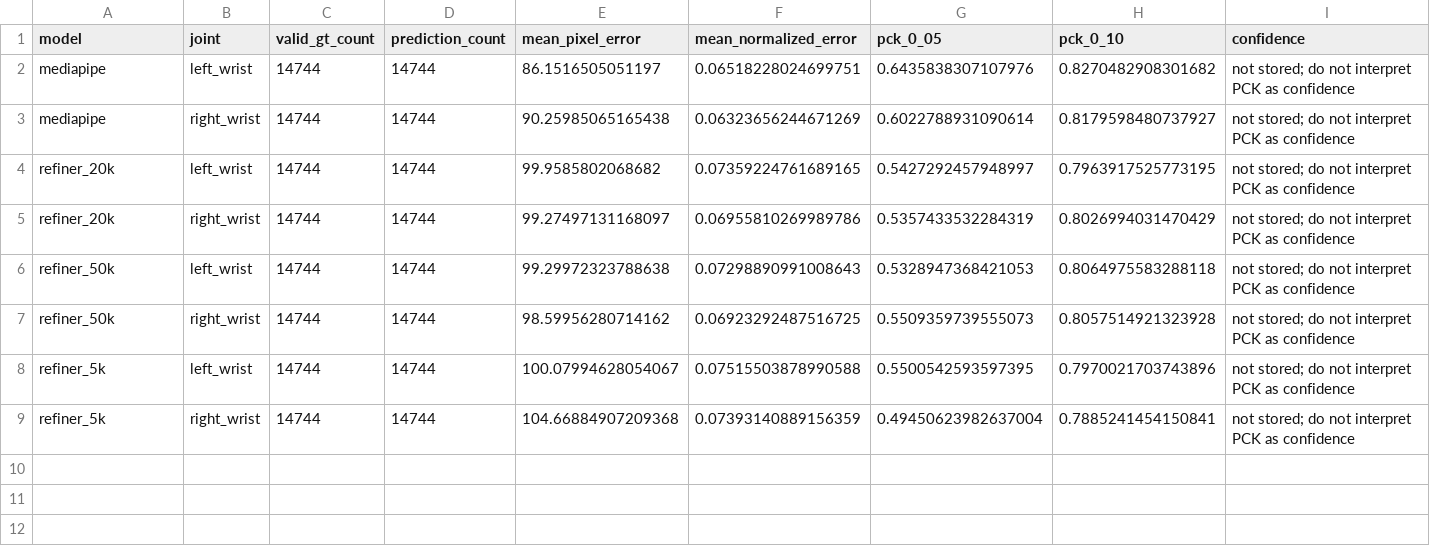
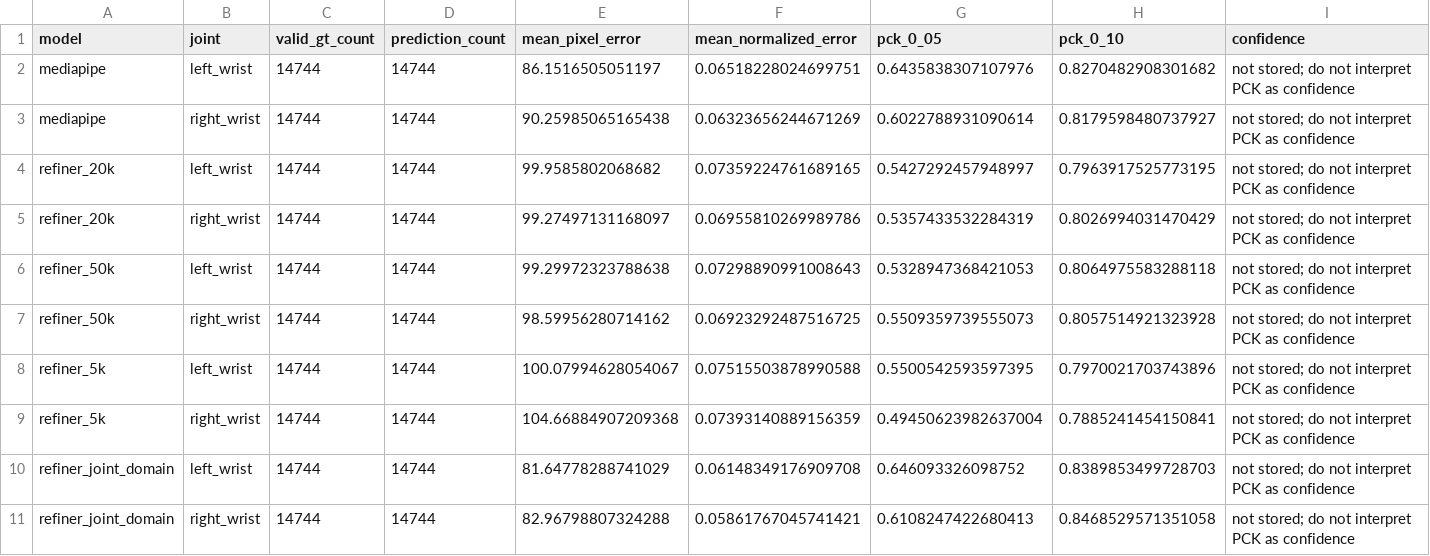
Before and after one commit to hskim1771/MoveGuard, a CSV file: results/wrist_refiner_large_scale_comparison/industrial_wrist_metrics.csv, drawn as a sheet; the diff names each change by its address in the sheet, - before the commit and + after, or states it on an @@ line.

```diff
--- a/results/wrist_refiner_large_scale_comparison/industrial_wrist_metrics.csv
+++ b/results/wrist_refiner_large_scale_comparison/industrial_wrist_metrics.csv
+row 10: refiner_joint_domain | left_wrist | 14744 | 14744 | 81.64778288741029 | 0.06148349176909708 | 0.646093326098752 | 0.8389853499728703 | not stored; do not interpret PCK as confidence
+row 11: refiner_joint_domain | right_wrist | 14744 | 14744 | 82.96798807324288 | 0.05861767045741421 | 0.6108247422680413 | 0.8468529571351058 | not stored; do not interpret PCK as confidence
```
Also changed, not shown: results/wrist_refiner_large_scale_comparison/joint_metrics.csv, results/wrist_refiner_large_scale_comparison/rula_angle_metrics.csv, 8 other files.
